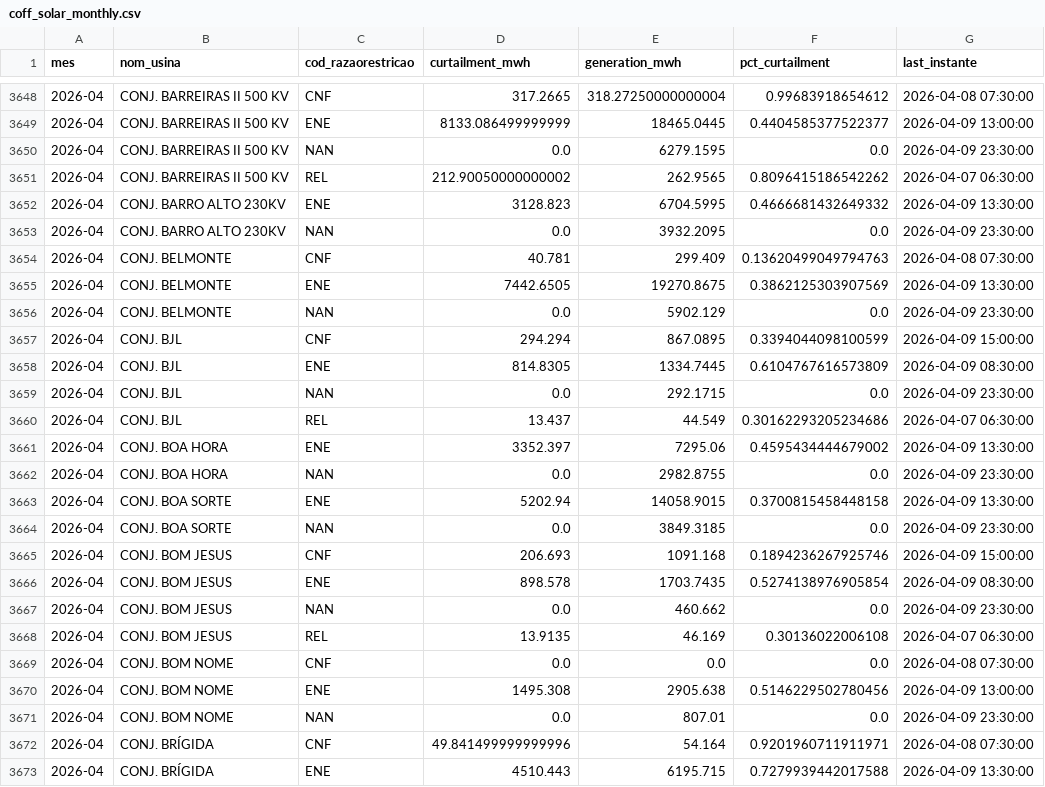
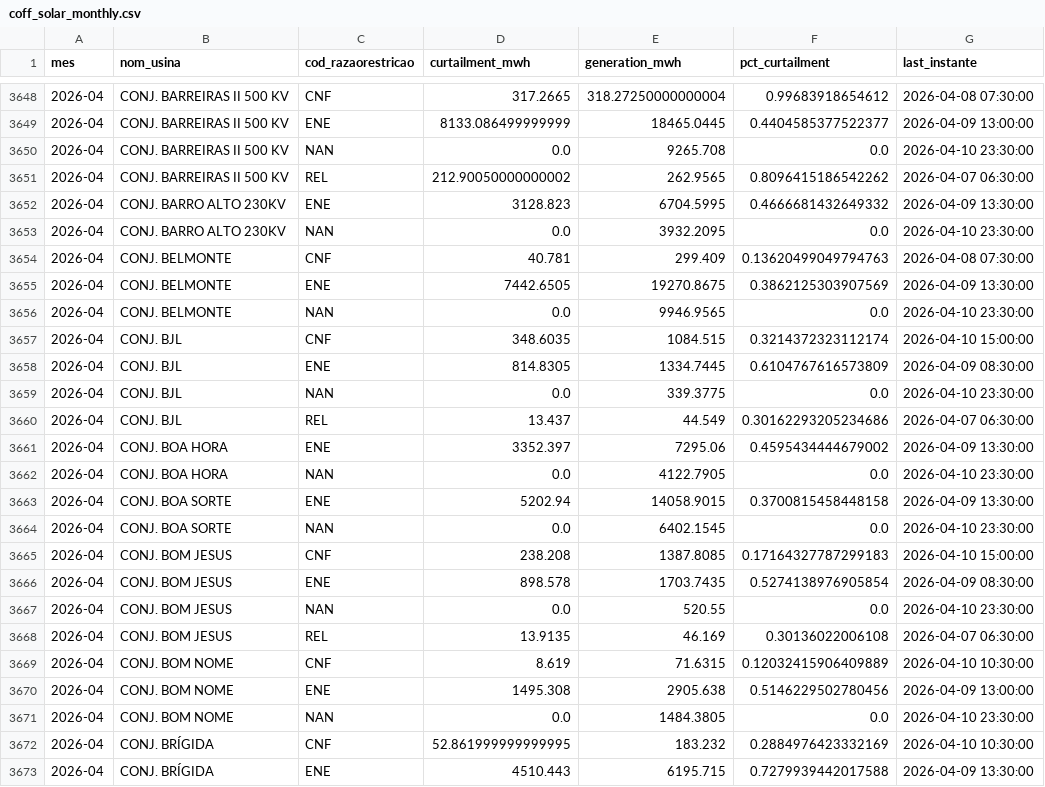
Before and after one commit to lalbaneze/leto-constrained-off, a CSV file: dashboard/data/coff_solar_monthly.csv, drawn as a sheet; only a part is shown, gaps mark what is left out; the diff covers the shown part only.

```diff
--- a/dashboard/data/coff_solar_monthly.csv
+++ b/dashboard/data/coff_solar_monthly.csv
@@ -3649,25 +3649,25 @@ mes,nom_usina,cod_razaorestricao,curtailment_mwh,generation_mwh,pct_curtailment,
 2026-04,CONJ. BARREIRAS II 500 KV,ENE,8133.086499999999,18465.0445,0.4404585377522377,2026-04-09 13:00:00
-2026-04,CONJ. BARREIRAS II 500 KV,NAN,0.0,6279.1595,0.0,2026-04-09 23:30:00
+2026-04,CONJ. BARREIRAS II 500 KV,NAN,0.0,9265.708,0.0,2026-04-10 23:30:00
 2026-04,CONJ. BARREIRAS II 500 KV,REL,212.90050000000002,262.9565,0.8096415186542262,2026-04-07 06:30:00
 2026-04,CONJ. BARRO ALTO 230KV,ENE,3128.823,6704.5995,0.4666681432649332,2026-04-09 13:30:00
-2026-04,CONJ. BARRO ALTO 230KV,NAN,0.0,3932.2095,0.0,2026-04-09 23:30:00
+2026-04,CONJ. BARRO ALTO 230KV,NAN,0.0,3932.2095,0.0,2026-04-10 23:30:00
 2026-04,CONJ. BELMONTE,CNF,40.781,299.409,0.13620499049794763,2026-04-08 07:30:00
 2026-04,CONJ. BELMONTE,ENE,7442.6505,19270.8675,0.3862125303907569,2026-04-09 13:30:00
-2026-04,CONJ. BELMONTE,NAN,0.0,5902.129,0.0,2026-04-09 23:30:00
-2026-04,CONJ. BJL,CNF,294.294,867.0895,0.3394044098100599,2026-04-09 15:00:00
+2026-04,CONJ. BELMONTE,NAN,0.0,9946.9565,0.0,2026-04-10 23:30:00
+2026-04,CONJ. BJL,CNF,348.6035,1084.515,0.3214372323112174,2026-04-10 15:00:00
 2026-04,CONJ. BJL,ENE,814.8305,1334.7445,0.6104767616573809,2026-04-09 08:30:00
-2026-04,CONJ. BJL,NAN,0.0,292.1715,0.0,2026-04-09 23:30:00
+2026-04,CONJ. BJL,NAN,0.0,339.3775,0.0,2026-04-10 23:30:00
 2026-04,CONJ. BJL,REL,13.437,44.549,0.30162293205234686,2026-04-07 06:30:00
 2026-04,CONJ. BOA HORA,ENE,3352.397,7295.06,0.4595434444679002,2026-04-09 13:30:00
-2026-04,CONJ. BOA HORA,NAN,0.0,2982.8755,0.0,2026-04-09 23:30:00
+2026-04,CONJ. BOA HORA,NAN,0.0,4122.7905,0.0,2026-04-10 23:30:00
 2026-04,CONJ. BOA SORTE,ENE,5202.94,14058.9015,0.3700815458448158,2026-04-09 13:30:00
-2026-04,CONJ. BOA SORTE,NAN,0.0,3849.3185,0.0,2026-04-09 23:30:00
-2026-04,CONJ. BOM JESUS,CNF,206.693,1091.168,0.1894236267925746,2026-04-09 15:00:00
+2026-04,CONJ. BOA SORTE,NAN,0.0,6402.1545,0.0,2026-04-10 23:30:00
+2026-04,CONJ. BOM JESUS,CNF,238.208,1387.8085,0.17164327787299183,2026-04-10 15:00:00
 2026-04,CONJ. BOM JESUS,ENE,898.578,1703.7435,0.5274138976905854,2026-04-09 08:30:00
-2026-04,CONJ. BOM JESUS,NAN,0.0,460.662,0.0,2026-04-09 23:30:00
+2026-04,CONJ. BOM JESUS,NAN,0.0,520.55,0.0,2026-04-10 23:30:00
 2026-04,CONJ. BOM JESUS,REL,13.9135,46.169,0.30136022006108,2026-04-07 06:30:00
-2026-04,CONJ. BOM NOME,CNF,0.0,0.0,0.0,2026-04-08 07:30:00
+2026-04,CONJ. BOM NOME,CNF,8.619,71.6315,0.12032415906409889,2026-04-10 10:30:00
 2026-04,CONJ. BOM NOME,ENE,1495.308,2905.638,0.5146229502780456,2026-04-09 13:00:00
-2026-04,CONJ. BOM NOME,NAN,0.0,807.01,0.0,2026-04-09 23:30:00
-2026-04,CONJ. BRÍGIDA,CNF,49.841499999999996,54.164,0.9201960711911971,2026-04-08 07:30:00
+2026-04,CONJ. BOM NOME,NAN,0.0,1484.3805,0.0,2026-04-10 23:30:00
+2026-04,CONJ. BRÍGIDA,CNF,52.861999999999995,183.232,0.2884976423332169,2026-04-10 10:30:00
 2026-04,CONJ. BRÍGIDA,ENE,4510.443,6195.715,0.7279939442017588,2026-04-09 13:30:00
```
Also changed, not shown: 146 edited cells elsewhere in this file.
